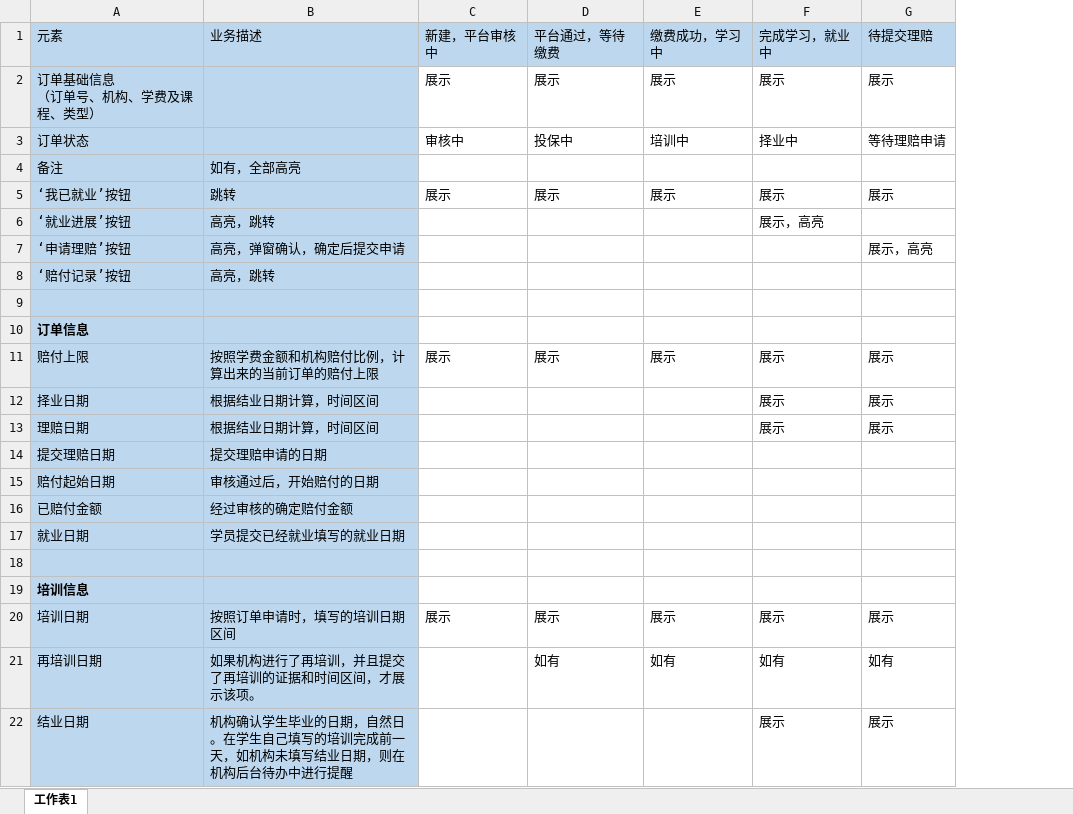
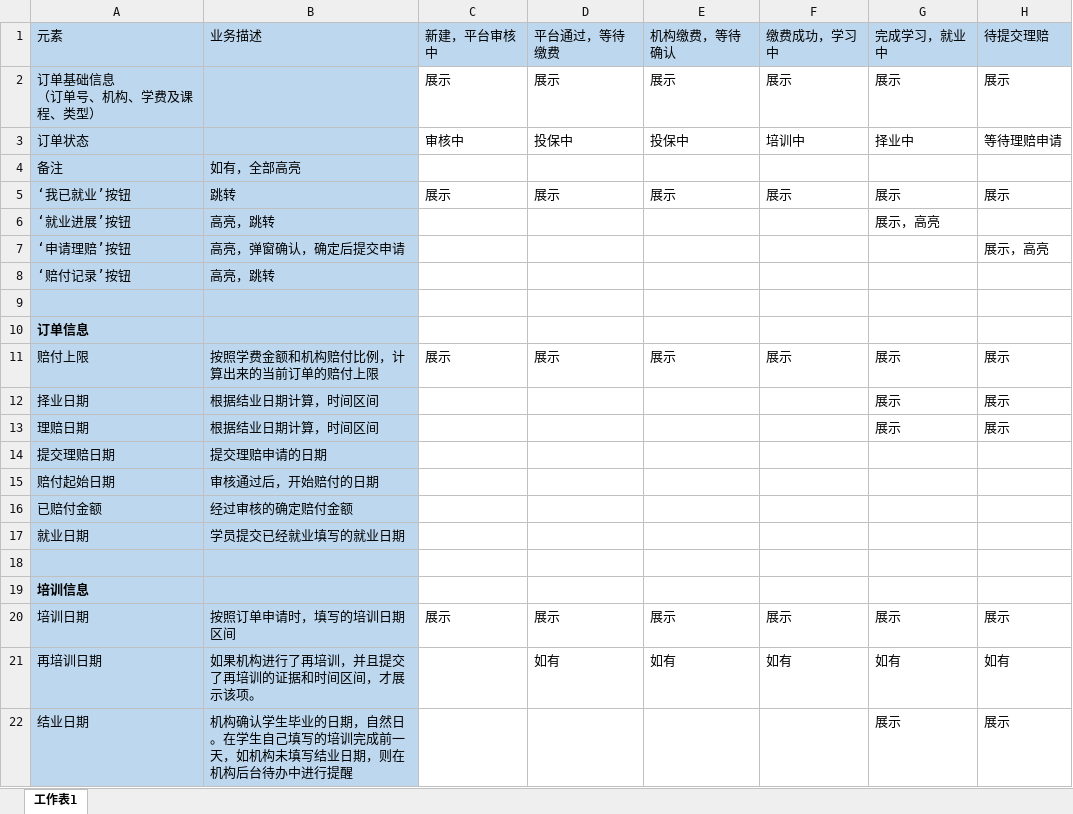
Before and after one commit to kezhanwang/uye-r, an Excel workbook: U业帮订单和按钮对应.xlsx, sheet 工作表1, drawn as a sheet; only a part is shown; values as stored, in another font and other column widths than the file's, no borders; the diff names each change by its address in the sheet, - before the commit and + after, or states it on an @@ line.

Commit message:
增加各项协议和按钮状态

```diff
--- a/U业帮订单和按钮对应.xlsx (sheet 工作表1)
+++ b/U业帮订单和按钮对应.xlsx (sheet 工作表1)
+column E (机构缴费，等待确认), rows 2-21: 展示 | 投保中 |  | 展示 |  |  |  |  |  | 展示 |  |  |  |  |  |  |  |  | 展示 | 如有
```
